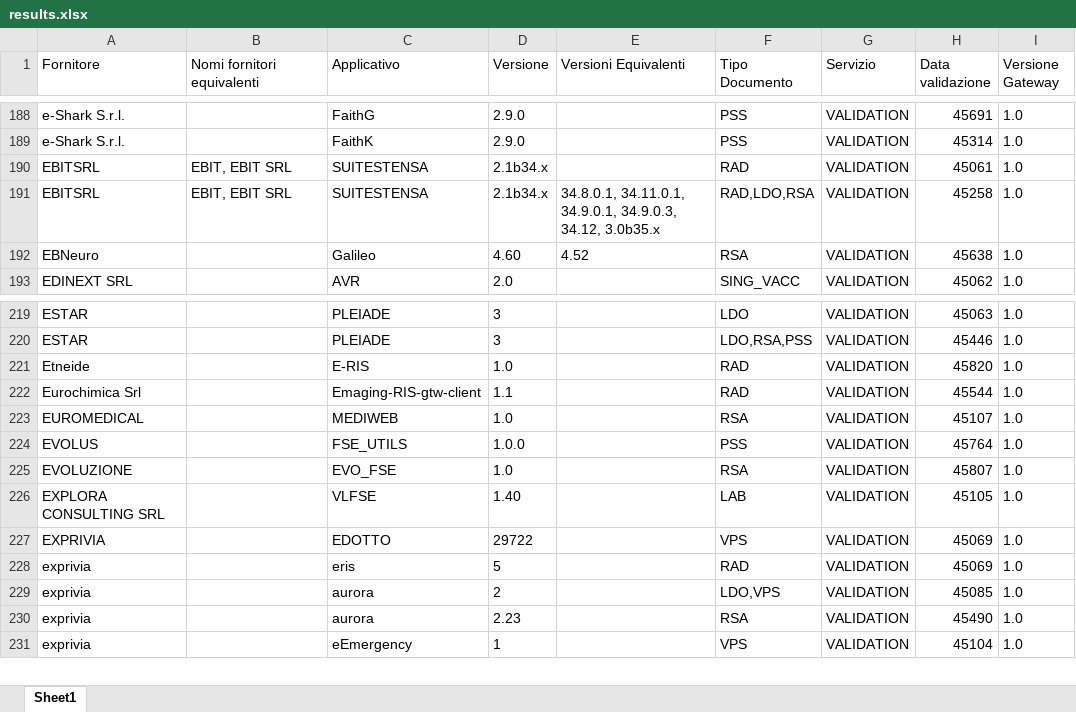
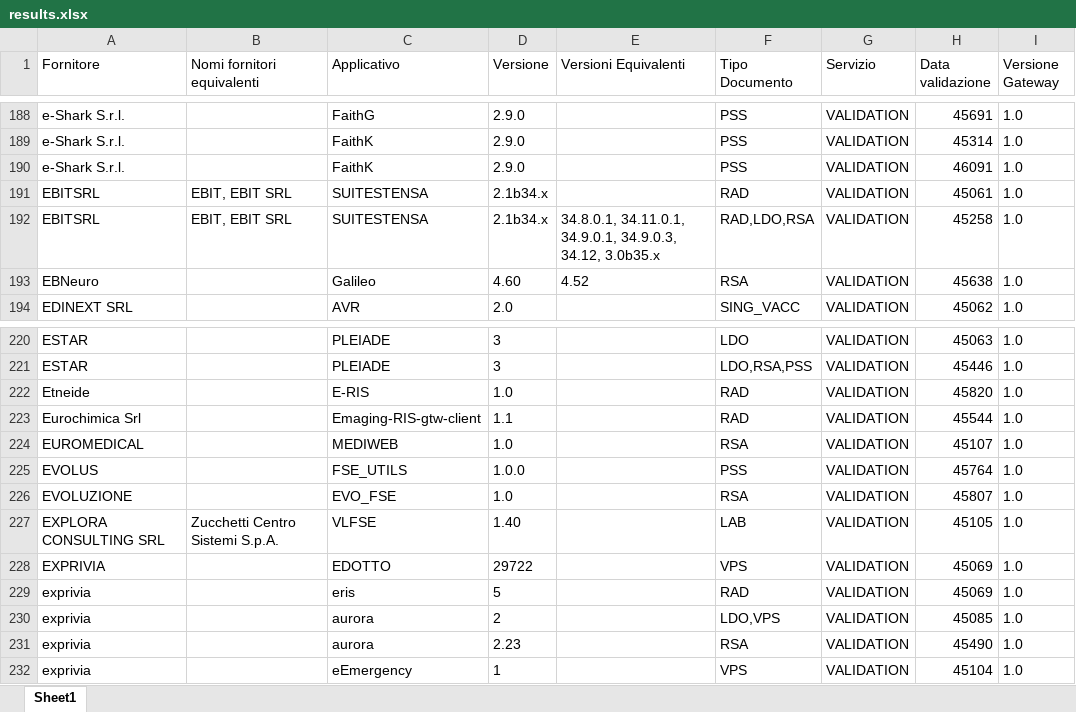
Before and after one commit to ministero-salute/it-fse-accreditati, an Excel workbook: RESULTS/results.xlsx, sheet Sheet1, drawn as a sheet; only a part is shown, gaps mark what is left out; values as stored, in another font and other column widths than the file's, no borders; addresses are those after the commit; the diff names each change by its address in the sheet, - before the commit and + after, or states it on an @@ line.

```diff
--- a/RESULTS/results.xlsx (sheet Sheet1)
+++ b/RESULTS/results.xlsx (sheet Sheet1)
+row 190: e-Shark S.r.l. |  | FaithK | 2.9.0 |  | PSS | VALIDATION | 46091 | 1.0
-B227 (Nomi fornitori equivalenti): (empty)
+B227 (Nomi fornitori equivalenti): Zucchetti Centro Sistemi S.p.A.
```
Also changed, not shown: 3 other files.
